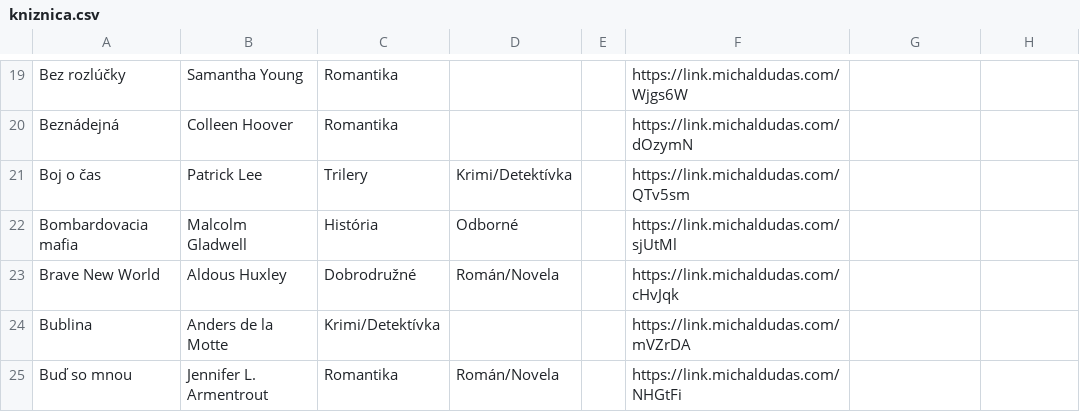
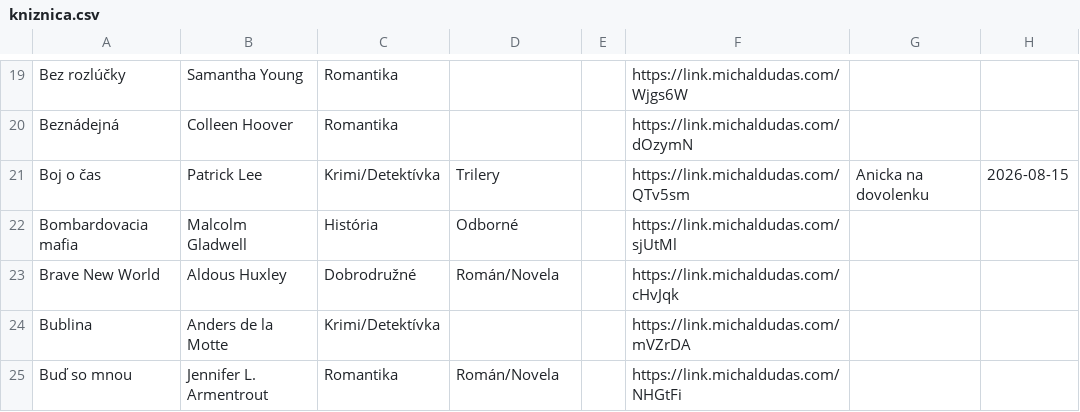
Before and after one commit to misko0709/misko0709.github.io, a CSV file: kniznica.csv, drawn as a sheet; only a part is shown, gaps mark what is left out.

Commit message:
Update book database via Web UI

```diff
--- a/kniznica.csv
+++ b/kniznica.csv
@@ -20,3 +20,3 @@ Bez rozlúčky,Samantha Young,Romantika,,,https://link.michaldudas.com/Wjgs6W,,
 Beznádejná,Colleen Hoover,Romantika,,,https://link.michaldudas.com/dOzymN,,
-Boj o čas,Patrick Lee,Trilery,Krimi/Detektívka,,https://link.michaldudas.com/QTv5sm,,
+Boj o čas,Patrick Lee,Krimi/Detektívka,Trilery,,https://link.michaldudas.com/QTv5sm,Anicka na dovolenku,2026-08-15
 Bombardovacia mafia,Malcolm Gladwell,História,Odborné,,https://link.michaldudas.com/sjUtMl,,
```
